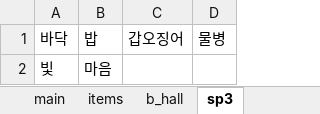
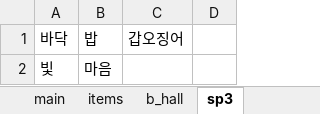
Before and after one commit to jaden3757/Codeplay, an Excel workbook: JW/itemo.xlsx, sheet sp3, drawn as a sheet; values as stored, in another font and other column widths than the file's, no borders; the diff names each change by its address in the sheet, - before the commit and + after, or states it on an @@ line.

```diff
--- a/JW/itemo.xlsx (sheet sp3)
+++ b/JW/itemo.xlsx (sheet sp3)
-D1: 물병
+D1: (empty)
```
Also changed, not shown: sheet b_bedroom, sheet items, sheet main, Demo/item.xlsx, Demo/itemo.xlsx, 49 other files.
